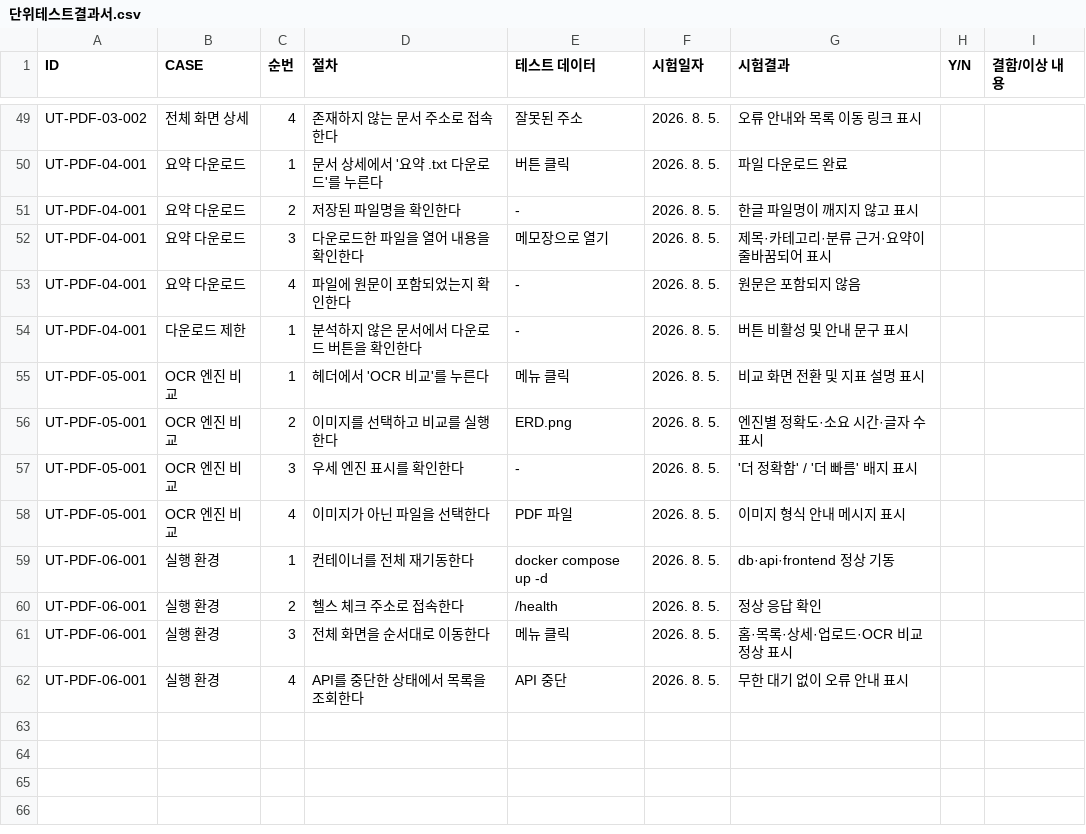
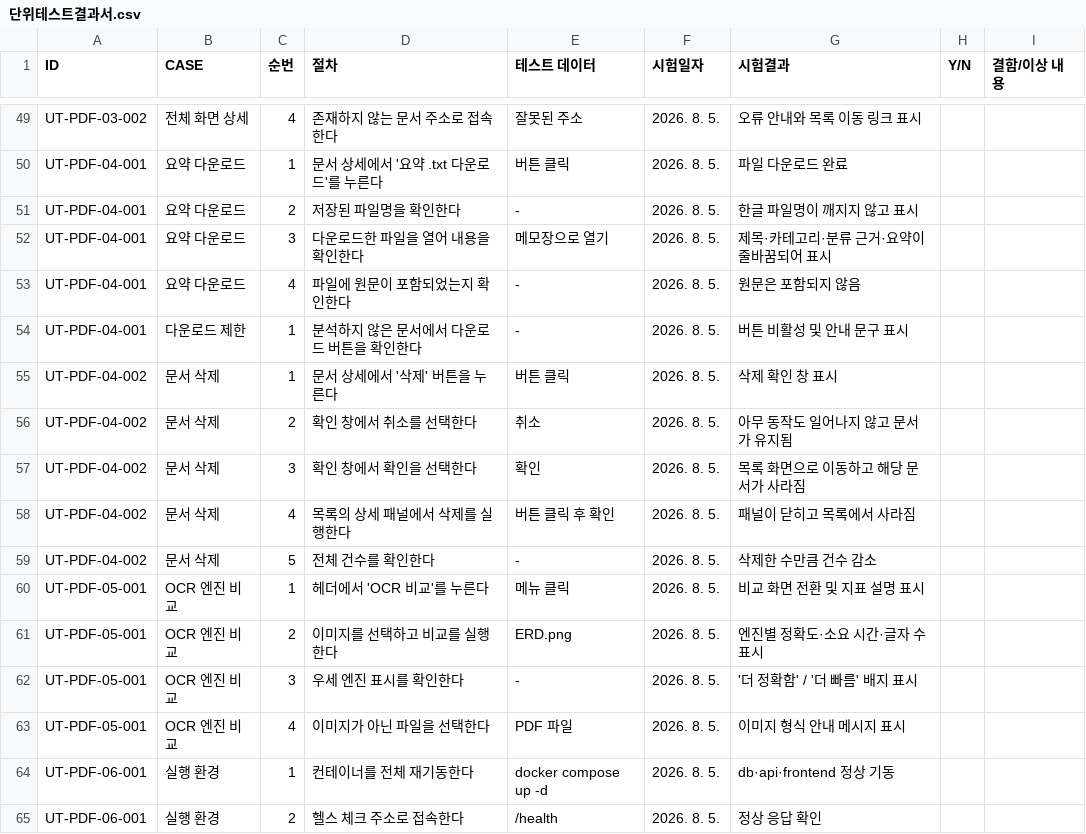
Before and after one commit to bobohyeon/deliver, a CSV file: 산출물/단위테스트결과서.csv, drawn as a sheet; only a part is shown, gaps mark what is left out; the shorter side is filled out with more unchanged rows; the diff names each change by its address in the sheet, - before the commit and + after, or states it on an @@ line.

```diff
--- a/산출물/단위테스트결과서.csv
+++ b/산출물/단위테스트결과서.csv
+row 55: UT-PDF-04-002 | 문서 삭제 | 1 | 문서 상세에서 '삭제' 버튼을 누른다 | 버튼 클릭 | 2026. 8. 5. | 삭제 확인 창 표시
+row 56: UT-PDF-04-002 | 문서 삭제 | 2 | 확인 창에서 취소를 선택한다 | 취소 | 2026. 8. 5. | 아무 동작도 일어나지 않고 문서가 유지됨
+row 57: UT-PDF-04-002 | 문서 삭제 | 3 | 확인 창에서 확인을 선택한다 | 확인 | 2026. 8. 5. | 목록 화면으로 이동하고 해당 문서가 사라짐
+row 58: UT-PDF-04-002 | 문서 삭제 | 4 | 목록의 상세 패널에서 삭제를 실행한다 | 버튼 클릭 후 확인 | 2026. 8. 5. | 패널이 닫히고 목록에서 사라짐
+row 59: UT-PDF-04-002 | 문서 삭제 | 5 | 전체 건수를 확인한다 | - | 2026. 8. 5. | 삭제한 수만큼 건수 감소
```
Also changed, not shown: 산출물/통합테스트시나리오.csv, 7 other files.
